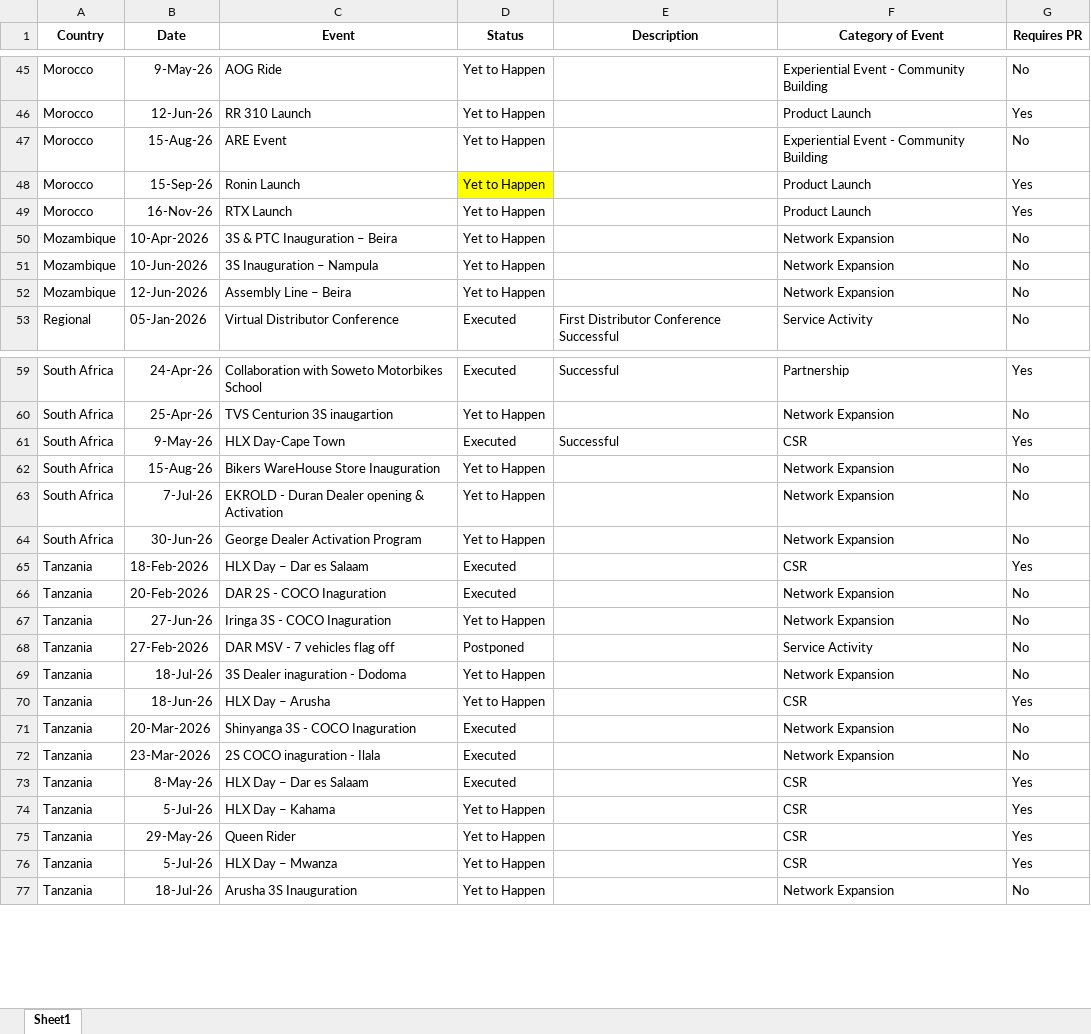
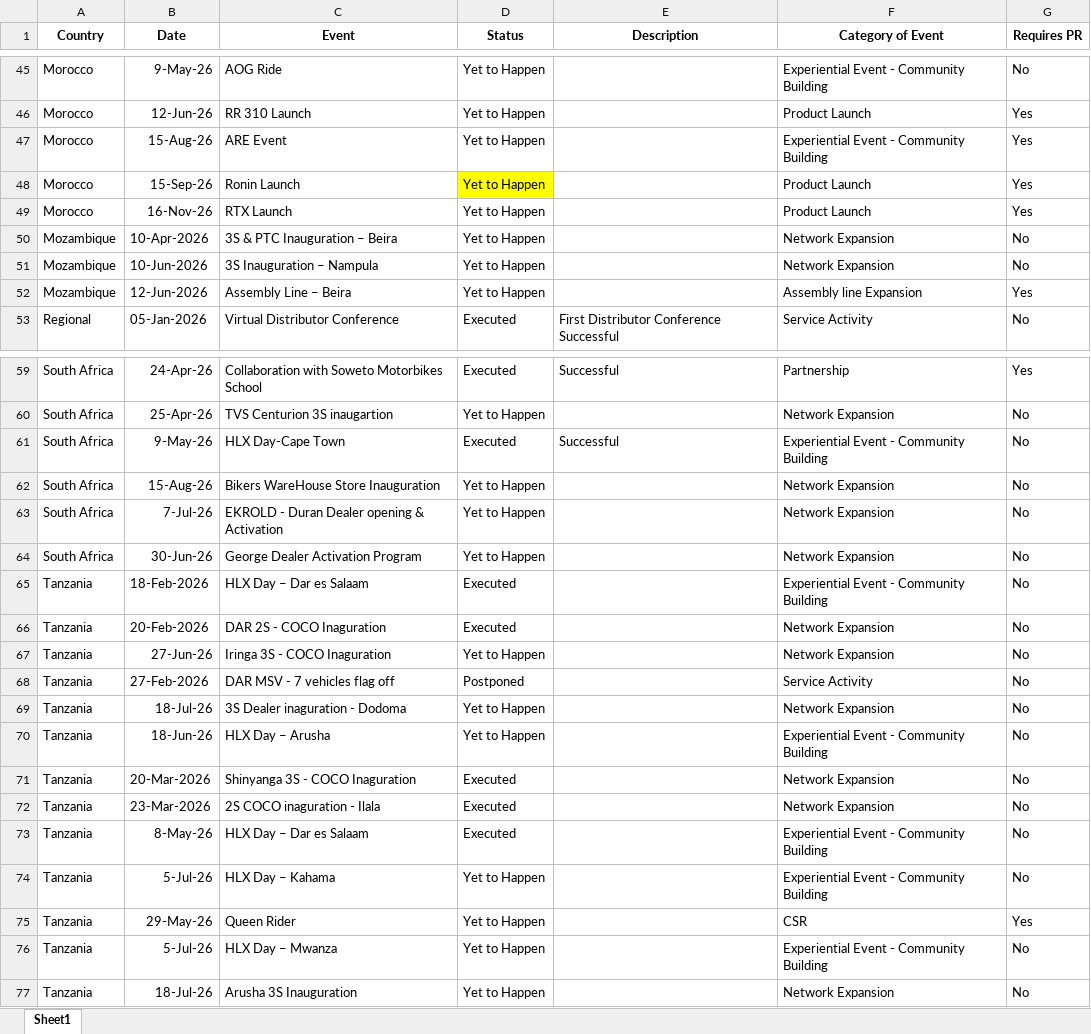
Before and after one commit to remyshawn21/NSE-1-Important-Dates, an Excel workbook: NSE1 Important Dates.xlsx, sheet Sheet1, drawn as a sheet; only a part is shown, gaps mark what is left out; values as stored, in another font and other column widths than the file's, no borders; conditional formats not drawn; the diff covers the shown part only; the diff names each change by its address in the sheet, - before the commit and + after, or states it on an @@ line.

Commit message:
modified event categories

```diff
--- a/NSE1 Important Dates.xlsx (sheet Sheet1)
+++ b/NSE1 Important Dates.xlsx (sheet Sheet1)
-G47 (Requires PR): No
+G47 (Requires PR): Yes
-F52 (Category of Event): Network Expansion
+F52 (Category of Event): Assembly line Expansion
-G52 (Requires PR): No
+G52 (Requires PR): Yes
-F61 (Category of Event): CSR
+F61 (Category of Event): Experiential Event - Community Building
-G61 (Requires PR): Yes
+G61 (Requires PR): No
-F65 (Category of Event): CSR
+F65 (Category of Event): Experiential Event - Community Building
-G65 (Requires PR): Yes
+G65 (Requires PR): No
-F70 (Category of Event): CSR
+F70 (Category of Event): Experiential Event - Community Building
-G70 (Requires PR): Yes
+G70 (Requires PR): No
-F73:F74 (Category of Event): CSR
+F73:F74 (Category of Event): Experiential Event - Community Building
-G73:G74 (Requires PR): Yes
+G73:G74 (Requires PR): No
-F76 (Category of Event): CSR
+F76 (Category of Event): Experiential Event - Community Building
-G76 (Requires PR): Yes
+G76 (Requires PR): No
```
Also changed, not shown: 23 edited cells elsewhere in this sheet.
